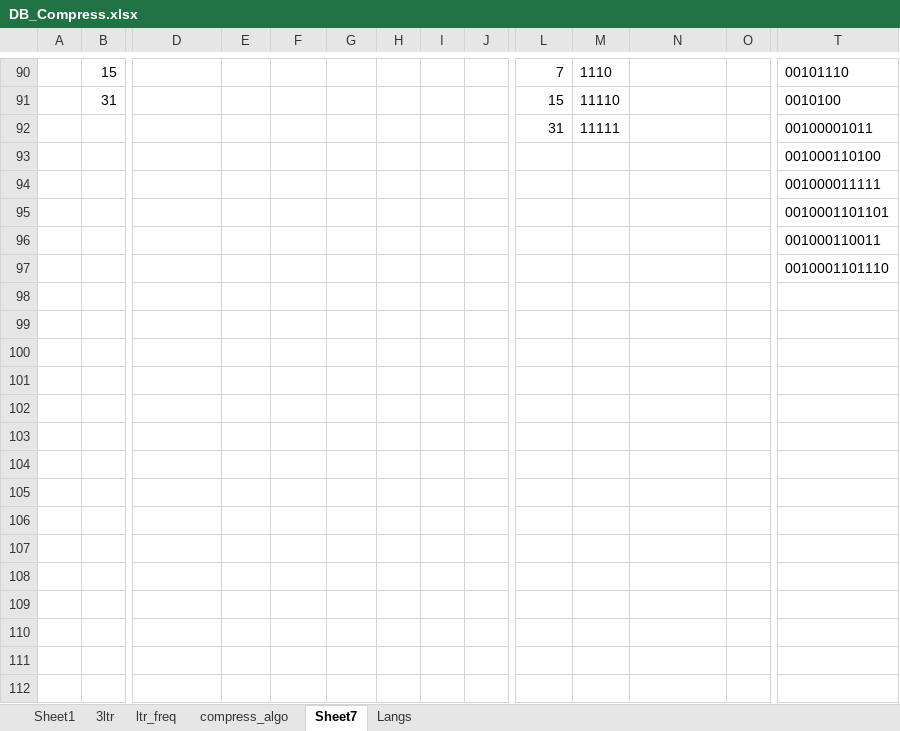
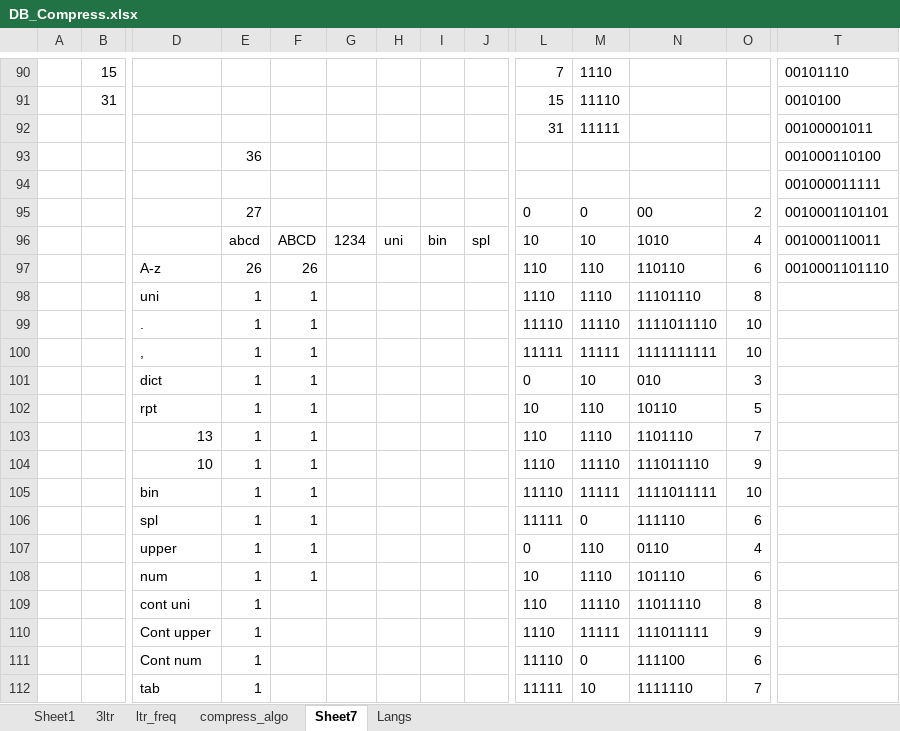
Before and after one commit to siara-cc/Unishox2, an Excel workbook: DB_Compress.xlsx, sheet Sheet7, drawn as a sheet; only a part is shown, gaps mark what is left out; values as stored, in another font and other column widths than the file's, no borders; removed rows and columns are numbered as before the commit, all else as after; rows hold the shown columns only; the diff covers the shown part only; the diff names each change by its address in the sheet, - before the commit and + after, or states it on an @@ line.

```diff
--- a/DB_Compress.xlsx (sheet Sheet7)
+++ b/DB_Compress.xlsx (sheet Sheet7)
-E93: (empty)
+E93: 36
-row 95:  |  |  |  |  |  |  |  |  |  |  |  |  | 0010001101101
-row 96:  |  |  |  |  |  |  |  |  |  |  |  |  | 001000110011
-row 97:  |  |  |  |  |  |  |  |  |  |  |  |  | 0010001101110
+row 95:  |  |  | 27 |  |  |  |  |  | 0 | 0 | 00 | 2 | 0010001101101
+row 96:  |  |  | abcd | ABCD | 1234 | uni | bin | spl | 10 | 10 | 1010 | 4 | 001000110011
+row 97:  |  | A-z | 26 | 26 |  |  |  |  | 110 | 110 | 110110 | 6 | 0010001101110
+row 98:  |  | uni | 1 | 1 |  |  |  |  | 1110 | 1110 | 11101110 | 8
+row 99:  |  | . | 1 | 1 |  |  |  |  | 11110 | 11110 | 1111011110 | 10
+row 100:  |  | , | 1 | 1 |  |  |  |  | 11111 | 11111 | 1111111111 | 10
+row 101:  |  | dict | 1 | 1 |  |  |  |  | 0 | 10 | 010 | 3
+row 102:  |  | rpt | 1 | 1 |  |  |  |  | 10 | 110 | 10110 | 5
+row 103:  |  | 13 | 1 | 1 |  |  |  |  | 110 | 1110 | 1101110 | 7
+row 104:  |  | 10 | 1 | 1 |  |  |  |  | 1110 | 11110 | 111011110 | 9
+row 105:  |  | bin | 1 | 1 |  |  |  |  | 11110 | 11111 | 1111011111 | 10
+row 106:  |  | spl | 1 | 1 |  |  |  |  | 11111 | 0 | 111110 | 6
+row 107:  |  | upper | 1 | 1 |  |  |  |  | 0 | 110 | 0110 | 4
+row 108:  |  | num | 1 | 1 |  |  |  |  | 10 | 1110 | 101110 | 6
+row 109:  |  | cont uni | 1 |  |  |  |  |  | 110 | 11110 | 11011110 | 8
+row 110:  |  | Cont upper | 1 |  |  |  |  |  | 1110 | 11111 | 111011111 | 9
+row 111:  |  | Cont num | 1 |  |  |  |  |  | 11110 | 0 | 111100 | 6
+row 112:  |  | tab | 1 |  |  |  |  |  | 11111 | 10 | 1111110 | 7
```
Also changed, not shown: 27 added rows elsewhere in this sheet, 4 other files.
